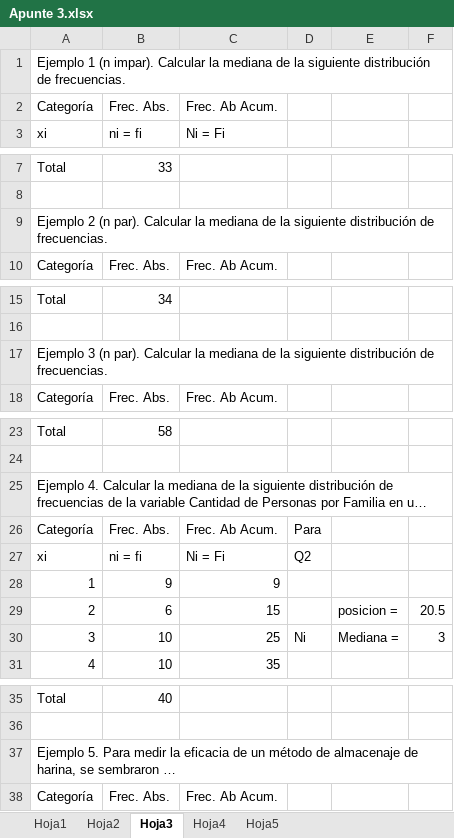
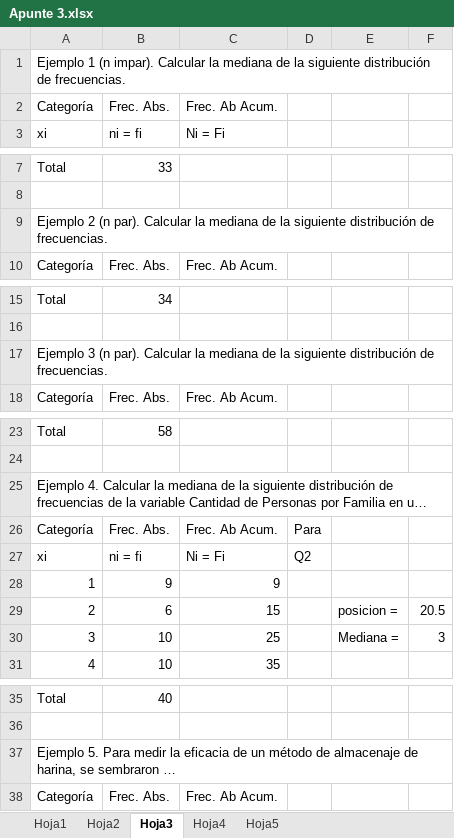
Before and after one commit to Mrfefis/UNTDF-Sistemas, an Excel workbook: Estadistica/Felix - Resoluciones/Apunte 3.xlsx, sheet Hoja3, drawn as a sheet; only a part is shown, gaps mark what is left out; long unchanged cells end in …; values as stored, in another font and other column widths than the file's, no cell formats; the diff names each change by its address in the sheet, - before the commit and + after, or states it on an @@ line.

```diff
--- a/Estadistica/Felix - Resoluciones/Apunte 3.xlsx (sheet Hoja3)
+++ b/Estadistica/Felix - Resoluciones/Apunte 3.xlsx (sheet Hoja3)
+A1:F1 merged
+A9:F9 merged
+A17:F17 merged
+A25:F25 merged
-D30: Ni
+D30: (empty)
+A37:F37 merged
```
Also changed, not shown: sheet Hoja5, sheet Hoja2, sheet Hoja4, cell formats, 3 other files.
